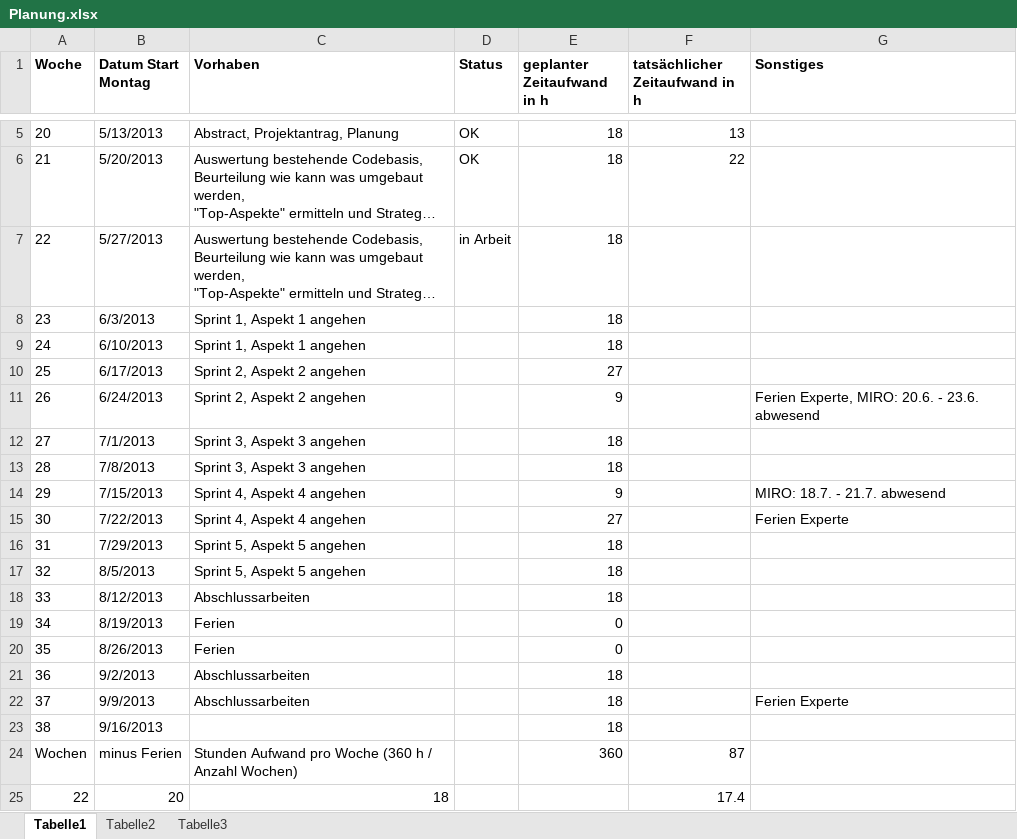
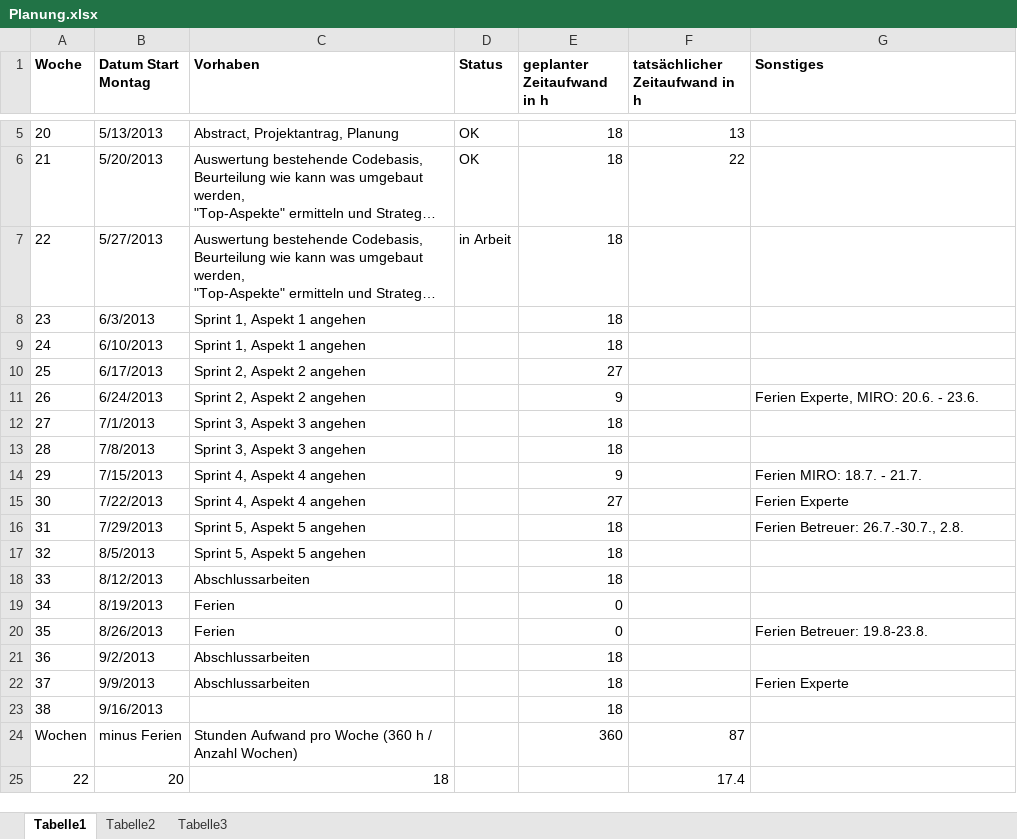
Before and after one commit to MikeR13/MAS, an Excel workbook: Planung/Planung.xlsx, sheet Tabelle1, drawn as a sheet; only a part is shown, gaps mark what is left out; long unchanged cells end in …; values as stored, in another font and other column widths than the file's, no borders; the diff names each change by its address in the sheet, - before the commit and + after, or states it on an @@ line.

Commit message:
Ferien Marc eingetragen

```diff
--- a/Planung/Planung.xlsx (sheet Tabelle1)
+++ b/Planung/Planung.xlsx (sheet Tabelle1)
-G11 (Sonstiges): Ferien Experte, MIRO: 20.6. - 23.6. abwesend
+G11 (Sonstiges): Ferien Experte, MIRO: 20.6. - 23.6.
-G14 (Sonstiges): MIRO: 18.7. - 21.7. abwesend
+G14 (Sonstiges): Ferien MIRO: 18.7. - 21.7.
-G16 (Sonstiges): (empty)
+G16 (Sonstiges): Ferien Betreuer: 26.7.-30.7., 2.8.
-G20 (Sonstiges): (empty)
+G20 (Sonstiges): Ferien Betreuer: 19.8-23.8.
```
